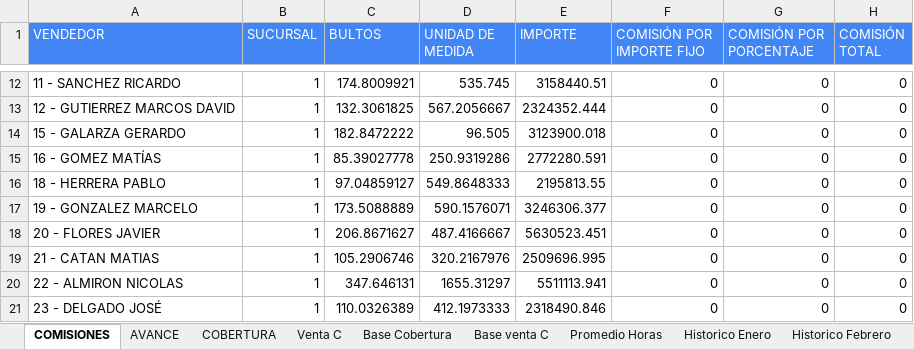
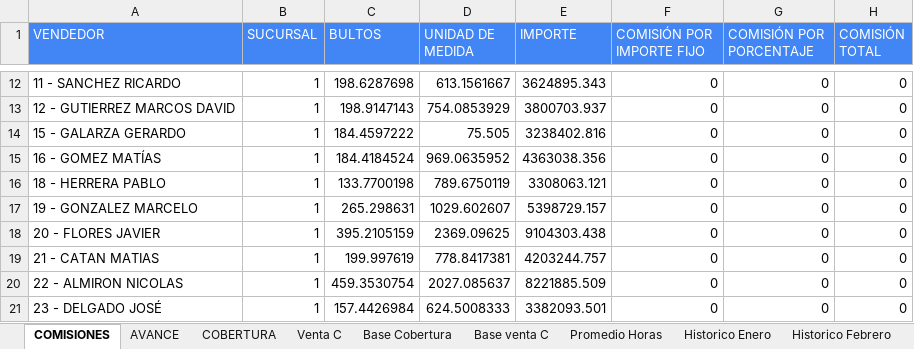
Before and after one commit to cesartrix/Avanve-ventas, an Excel workbook: data/ventas.xlsx, sheet COMISIONES, drawn as a sheet; only a part is shown, gaps mark what is left out; values as stored, in another font and other column widths than the file's, no borders; the diff covers the shown part only; the diff names each change by its address in the sheet, - before the commit and + after, or states it on an @@ line.

```diff
--- a/data/ventas.xlsx (sheet COMISIONES)
+++ b/data/ventas.xlsx (sheet COMISIONES)
-C12 (BULTOS): 174.8009921
+C12 (BULTOS): 198.6287698
-D12 (UNIDAD DE MEDIDA): 535.745
+D12 (UNIDAD DE MEDIDA): 613.1561667
-E12 (IMPORTE): 3158440.51
+E12 (IMPORTE): 3624895.343
-C13 (BULTOS): 132.3061825
+C13 (BULTOS): 198.9147143
-D13 (UNIDAD DE MEDIDA): 567.2056667
+D13 (UNIDAD DE MEDIDA): 754.0853929
-E13 (IMPORTE): 2324352.444
+E13 (IMPORTE): 3800703.937
-C14 (BULTOS): 182.8472222
+C14 (BULTOS): 184.4597222
-D14 (UNIDAD DE MEDIDA): 96.505
+D14 (UNIDAD DE MEDIDA): 75.505
-E14 (IMPORTE): 3123900.018
+E14 (IMPORTE): 3238402.816
-C15 (BULTOS): 85.39027778
+C15 (BULTOS): 184.4184524
-D15 (UNIDAD DE MEDIDA): 250.9319286
+D15 (UNIDAD DE MEDIDA): 969.0635952
-E15 (IMPORTE): 2772280.591
+E15 (IMPORTE): 4363038.356
-C16 (BULTOS): 97.04859127
+C16 (BULTOS): 133.7700198
-D16 (UNIDAD DE MEDIDA): 549.8648333
+D16 (UNIDAD DE MEDIDA): 789.6750119
-E16 (IMPORTE): 2195813.55
+E16 (IMPORTE): 3308063.121
-C17 (BULTOS): 173.5088889
+C17 (BULTOS): 265.298631
-D17 (UNIDAD DE MEDIDA): 590.1576071
+D17 (UNIDAD DE MEDIDA): 1029.602607
-E17 (IMPORTE): 3246306.377
+E17 (IMPORTE): 5398729.157
-C18 (BULTOS): 206.8671627
+C18 (BULTOS): 395.2105159
-D18 (UNIDAD DE MEDIDA): 487.4166667
+D18 (UNIDAD DE MEDIDA): 2369.09625
-E18 (IMPORTE): 5630523.451
+E18 (IMPORTE): 9104303.438
-C19 (BULTOS): 105.2906746
+C19 (BULTOS): 199.997619
-D19 (UNIDAD DE MEDIDA): 320.2167976
+D19 (UNIDAD DE MEDIDA): 778.8417381
-E19 (IMPORTE): 2509696.995
+E19 (IMPORTE): 4203244.757
-C20 (BULTOS): 347.646131
+C20 (BULTOS): 459.3530754
-D20 (UNIDAD DE MEDIDA): 1655.31297
+D20 (UNIDAD DE MEDIDA): 2027.085637
-E20 (IMPORTE): 5511113.941
+E20 (IMPORTE): 8221885.509
-C21 (BULTOS): 110.0326389
+C21 (BULTOS): 157.4426984
-D21 (UNIDAD DE MEDIDA): 412.1973333
+D21 (UNIDAD DE MEDIDA): 624.5008333
-E21 (IMPORTE): 2318490.846
+E21 (IMPORTE): 3382093.501
```
Also changed, not shown: 2 added rows and 84 edited cells elsewhere in this sheet, sheet Base Cobertura, sheet AVANCE, sheet COBERTURA, other sheet tabs, hidden cells.
